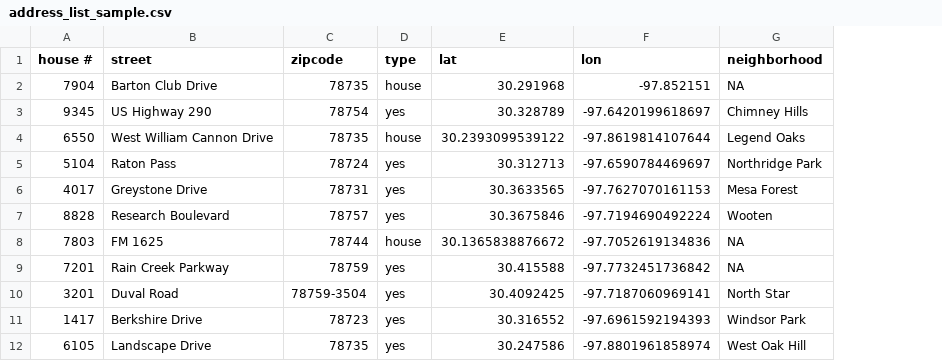
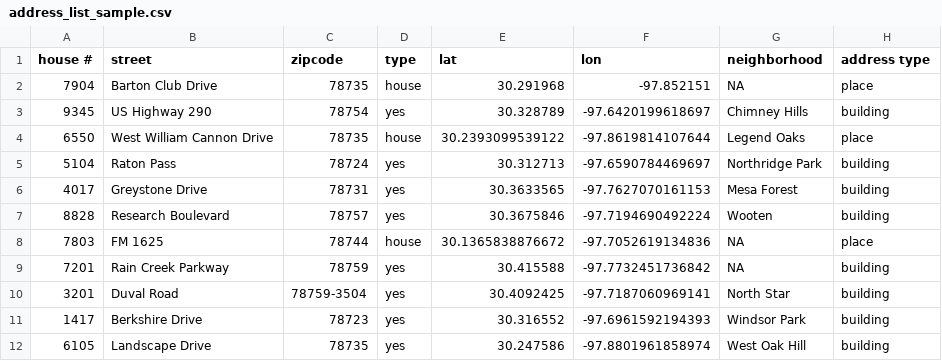
Before and after one commit to vlarie/EPIC_team5, a CSV file: address_list_sample.csv, drawn as a sheet; only a part is shown; the diff names each change by its address in the sheet, - before the commit and + after, or states it on an @@ line.

```diff
--- a/address_list_sample.csv
+++ b/address_list_sample.csv
+column H (address type), rows 2-12: place | building | place | building | building | building | place | building | building | building | building
```
Also changed, not shown: 2 other files.
